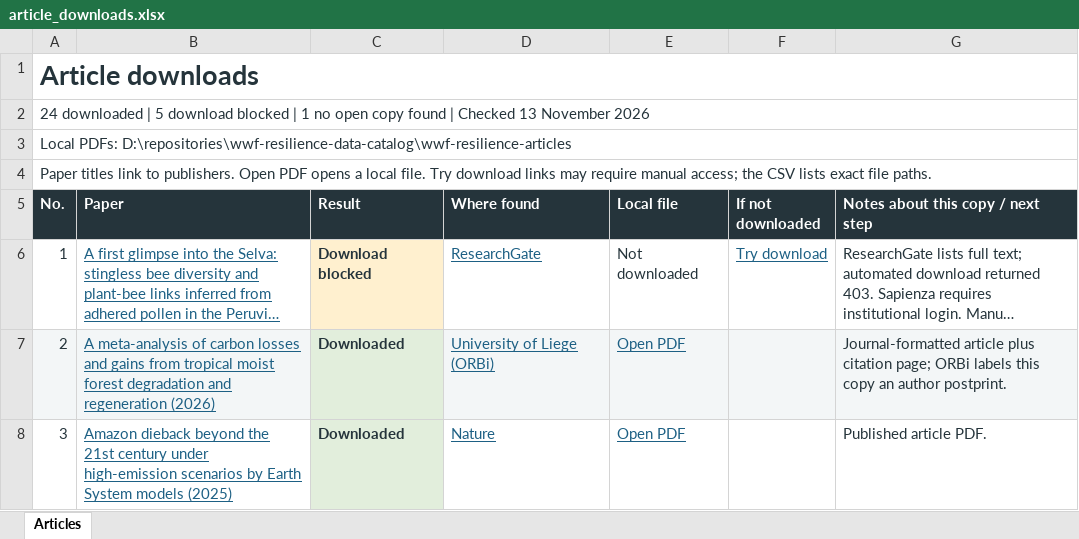
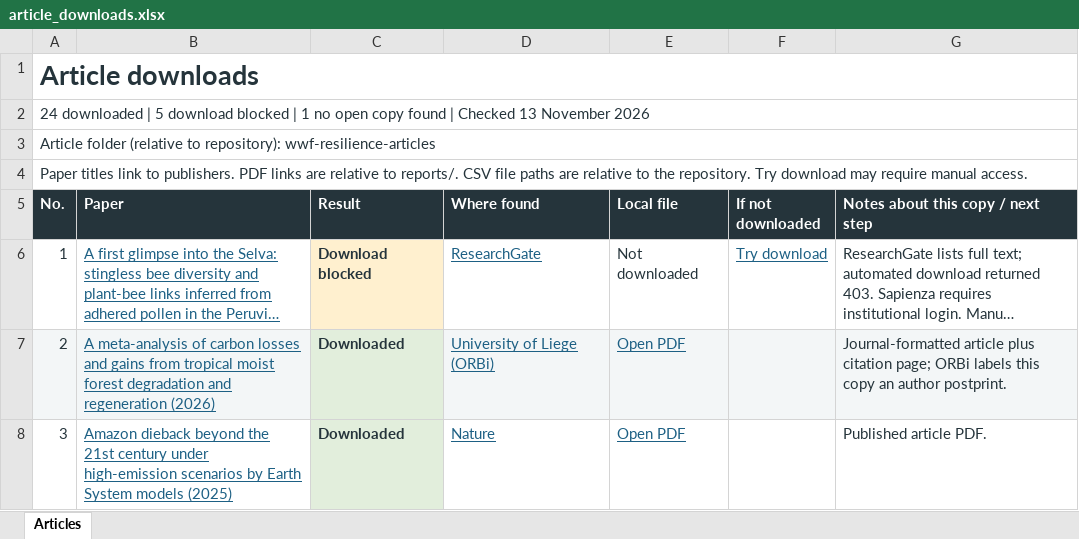
Before and after one commit to springinnovate/wwf-resilience-data-catalog, an Excel workbook: reports/article_downloads.xlsx, sheet Articles, drawn as a sheet; only a part is shown; long unchanged cells end in …; values as stored, in another font and other column widths than the file's, no borders; table styles not drawn; the diff names each change by its address in the sheet, - before the commit and + after, or states it on an @@ line.

Commit message:
Use relative article paths and record shared-content preference

```diff
--- a/reports/article_downloads.xlsx (sheet Articles)
+++ b/reports/article_downloads.xlsx (sheet Articles)
-A3 (No.): Local PDFs: D:\repositories\wwf-resilience-data-catalog\wwf-resilience-articles
+A3 (No.): Article folder (relative to repository): wwf-resilience-articles
-A4 (No.): …to publishers. Open PDF opens a local file. Try download links may require manual access; the CSV lists exact file paths.
+A4 (No.): …to publishers. PDF links are relative to reports/. CSV file paths are relative to the repository. Try download may require manual access.
```
Also changed, not shown: 8 other files.
